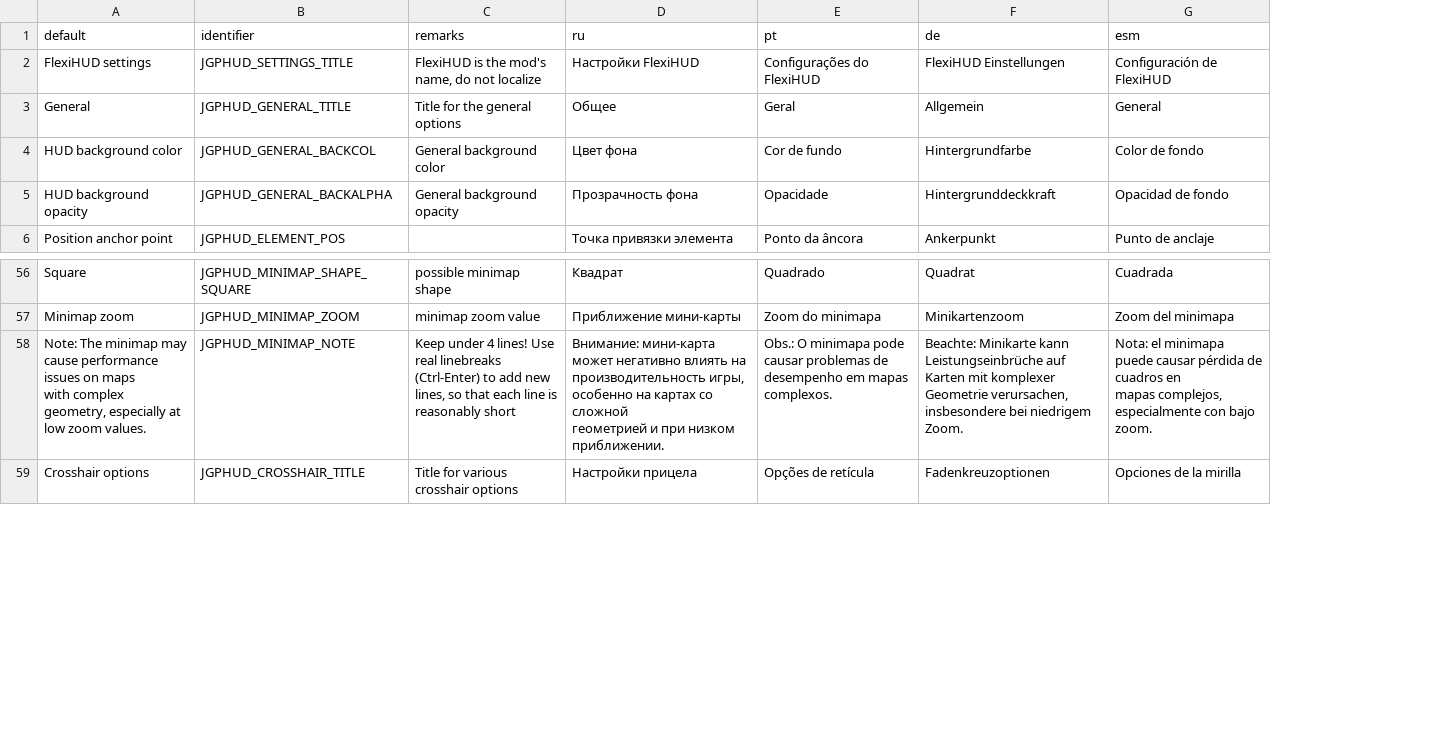
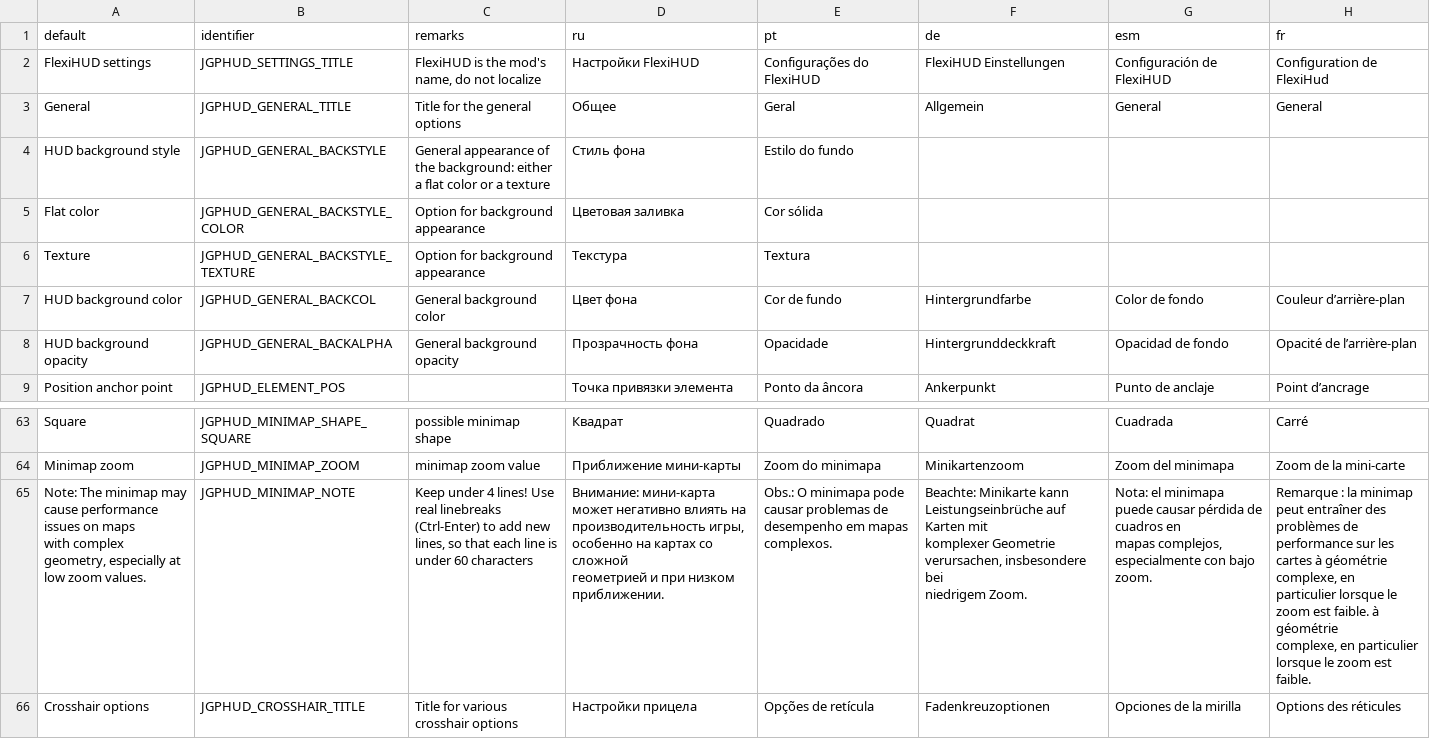
Before and after one commit to jekyllgrim/UniversalFlexibleHUD, a CSV file: LANGUAGE.csv, drawn as a sheet; only a part is shown, gaps mark what is left out; addresses are those after the commit; ↵ is a line break in a cell; the diff covers the shown part only; the diff names each change by its address in the sheet, - before the commit and + after, or states it on an @@ line.

```diff
--- a/LANGUAGE.csv
+++ b/LANGUAGE.csv
+column H (fr), rows 2-3: Configuration de FlexiHud | General; rows 7-9: Couleur d’arrière-plan | Opacité de l’arrière-plan | Point d’ancrage; rows 63-66: Carré | Zoom de la mini-carte | Remarque : la minimap peut entraîner des problèmes de ↵ performance sur les cartes à géométrie complexe, en ↵ particulier lorsque le zoom est faible. à géométrie ↵ complexe, en particulier lorsque le zoom est faible. | Options des réticules
+row 4: HUD background style | JGPHUD_GENERAL_BACKSTYLE | General appearance of the background: either a flat color or a texture | Стиль фона | Estilo do fundo
+row 5: Flat color | JGPHUD_GENERAL_BACKSTYLE_COLOR | Option for background appearance | Цветовая заливка | Cor sólida
+row 6: Texture | JGPHUD_GENERAL_BACKSTYLE_TEXTURE | Option for background appearance | Текстура | Textura
-C65 (remarks): …line is reasonably short
+C65 (remarks): …line is under 60 characters
-F65 (de): …niedrigem Zoom.
+F65 (de): …niedrigem Zoom.
```
Also changed, not shown: 11 added rows and 15 edited cells elsewhere in this file, 3 other files.
